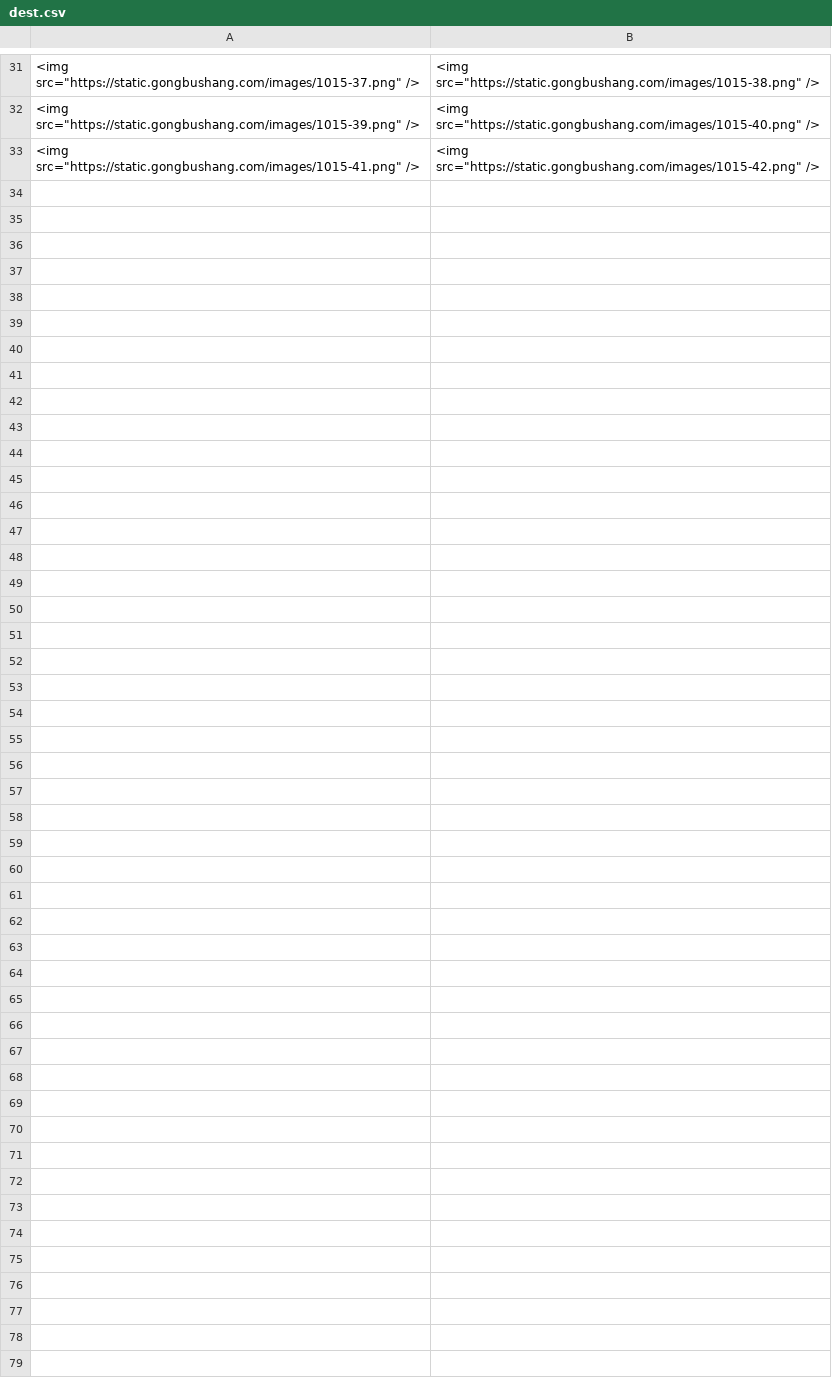
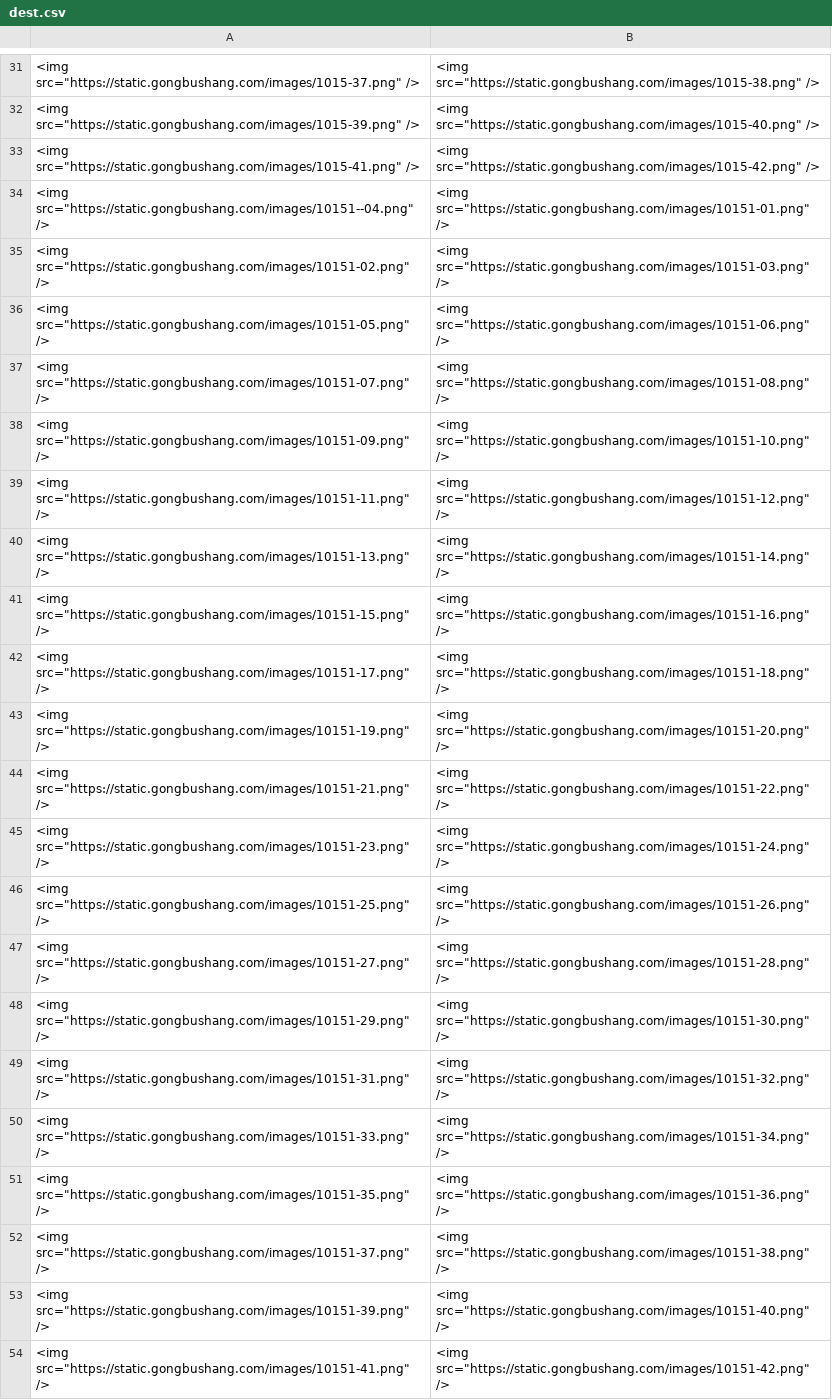
Before and after one commit to gongbaodd/QA, a CSV file: dest.csv, drawn as a sheet; only a part is shown, gaps mark what is left out; the diff names each change by its address in the sheet, - before the commit and + after, or states it on an @@ line.

```diff
--- a/dest.csv
+++ b/dest.csv
+row 34: <img src="https://static.gongbushang.com/images/10151--04.png" /> | <img src="https://static.gongbushang.com/images/10151-01.png" />
+row 35: <img src="https://static.gongbushang.com/images/10151-02.png" /> | <img src="https://static.gongbushang.com/images/10151-03.png" />
+row 36: <img src="https://static.gongbushang.com/images/10151-05.png" /> | <img src="https://static.gongbushang.com/images/10151-06.png" />
+row 37: <img src="https://static.gongbushang.com/images/10151-07.png" /> | <img src="https://static.gongbushang.com/images/10151-08.png" />
+row 38: <img src="https://static.gongbushang.com/images/10151-09.png" /> | <img src="https://static.gongbushang.com/images/10151-10.png" />
+row 39: <img src="https://static.gongbushang.com/images/10151-11.png" /> | <img src="https://static.gongbushang.com/images/10151-12.png" />
+row 40: <img src="https://static.gongbushang.com/images/10151-13.png" /> | <img src="https://static.gongbushang.com/images/10151-14.png" />
+row 41: <img src="https://static.gongbushang.com/images/10151-15.png" /> | <img src="https://static.gongbushang.com/images/10151-16.png" />
+row 42: <img src="https://static.gongbushang.com/images/10151-17.png" /> | <img src="https://static.gongbushang.com/images/10151-18.png" />
+row 43: <img src="https://static.gongbushang.com/images/10151-19.png" /> | <img src="https://static.gongbushang.com/images/10151-20.png" />
+row 44: <img src="https://static.gongbushang.com/images/10151-21.png" /> | <img src="https://static.gongbushang.com/images/10151-22.png" />
+row 45: <img src="https://static.gongbushang.com/images/10151-23.png" /> | <img src="https://static.gongbushang.com/images/10151-24.png" />
+row 46: <img src="https://static.gongbushang.com/images/10151-25.png" /> | <img src="https://static.gongbushang.com/images/10151-26.png" />
+row 47: <img src="https://static.gongbushang.com/images/10151-27.png" /> | <img src="https://static.gongbushang.com/images/10151-28.png" />
+row 48: <img src="https://static.gongbushang.com/images/10151-29.png" /> | <img src="https://static.gongbushang.com/images/10151-30.png" />
+row 49: <img src="https://static.gongbushang.com/images/10151-31.png" /> | <img src="https://static.gongbushang.com/images/10151-32.png" />
+row 50: <img src="https://static.gongbushang.com/images/10151-33.png" /> | <img src="https://static.gongbushang.com/images/10151-34.png" />
+row 51: <img src="https://static.gongbushang.com/images/10151-35.png" /> | <img src="https://static.gongbushang.com/images/10151-36.png" />
+row 52: <img src="https://static.gongbushang.com/images/10151-37.png" /> | <img src="https://static.gongbushang.com/images/10151-38.png" />
+row 53: <img src="https://static.gongbushang.com/images/10151-39.png" /> | <img src="https://static.gongbushang.com/images/10151-40.png" />
+row 54: <img src="https://static.gongbushang.com/images/10151-41.png" /> | <img src="https://static.gongbushang.com/images/10151-42.png" />
```
Also changed, not shown: 42 other files.
